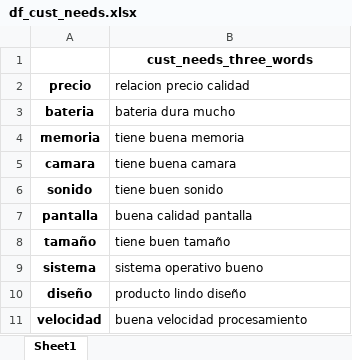
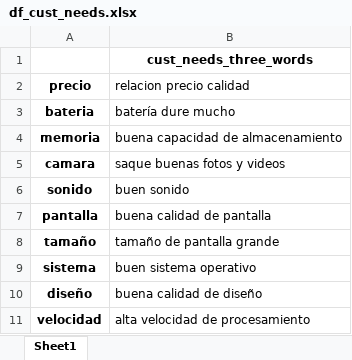
Before and after one commit to nachomondino1/evaluacion-alternativas-producto, an Excel workbook: data/data_preparation/celulares/df_cust_needs.xlsx, sheet Sheet1, drawn as a sheet; values as stored, in another font and other column widths than the file's, no borders; the diff names each change by its address in the sheet, - before the commit and + after, or states it on an @@ line.

```diff
--- a/data/data_preparation/celulares/df_cust_needs.xlsx (sheet Sheet1)
+++ b/data/data_preparation/celulares/df_cust_needs.xlsx (sheet Sheet1)
-B3 (relacion precio calidad): bateria dura mucho
+B3 (relacion precio calidad): batería dure mucho
-B4 (relacion precio calidad): tiene buena memoria
+B4 (relacion precio calidad): buena capacidad de almacenamiento
-B5 (relacion precio calidad): tiene buena camara
+B5 (relacion precio calidad): saque buenas fotos y videos
-B6 (relacion precio calidad): tiene buen sonido
+B6 (relacion precio calidad): buen sonido
-B7 (relacion precio calidad): buena calidad pantalla
+B7 (relacion precio calidad): buena calidad de pantalla
-B8 (relacion precio calidad): tiene buen tamaño
+B8 (relacion precio calidad): tamaño de pantalla grande
-B9 (relacion precio calidad): sistema operativo bueno
+B9 (relacion precio calidad): buen sistema operativo
-B10 (relacion precio calidad): producto lindo diseño
+B10 (relacion precio calidad): buena calidad de diseño
-B11 (relacion precio calidad): buena velocidad procesamiento
+B11 (relacion precio calidad): alta velocidad de procesamiento
```
Also changed, not shown: data/data_preparation/tv/df_cust_needs.xlsx, data/modelling/atribucion/smartband/df_attr_alt_sent.xlsx, 28 other files.
